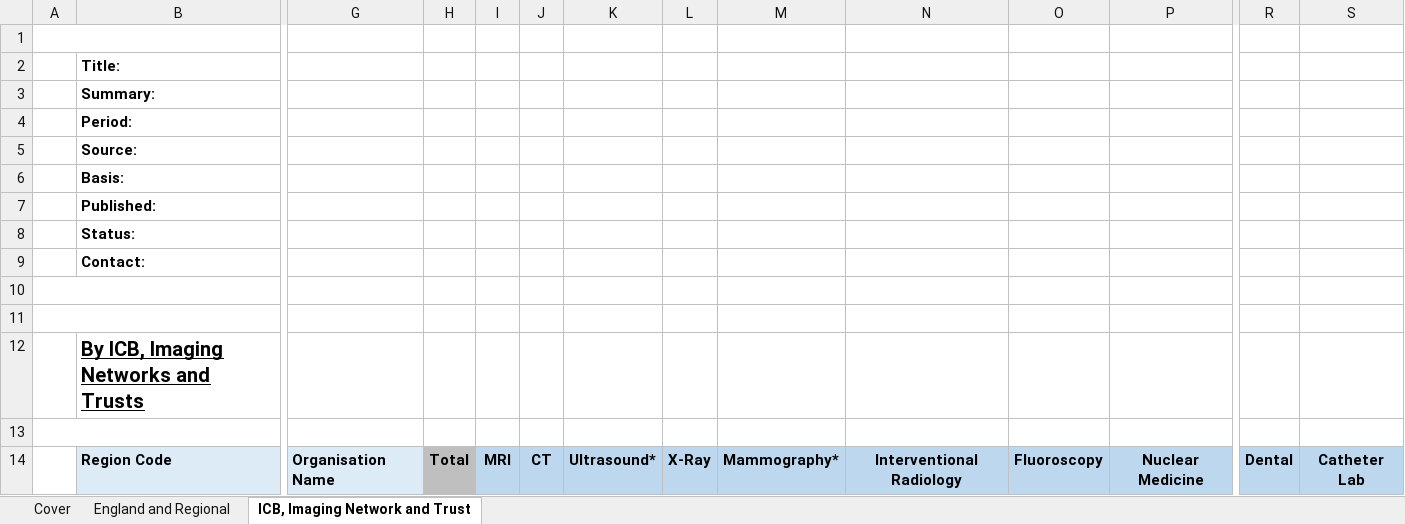
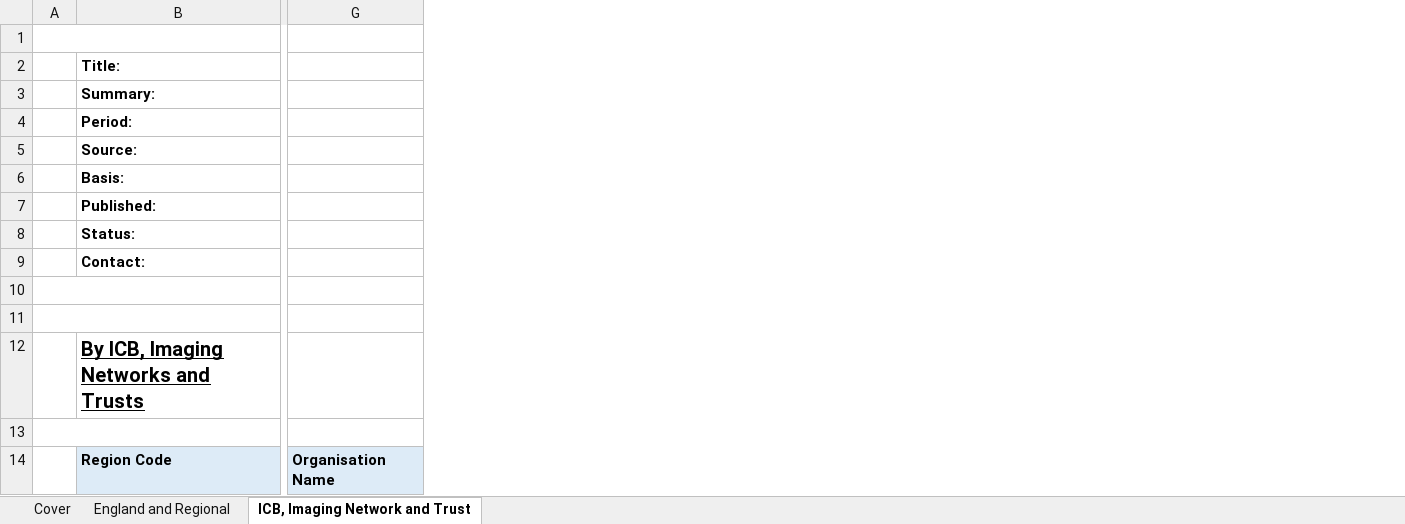
Before and after one commit to afoulger/FLS_mapping, an Excel workbook: Data/National-Imaging-Data-Collection-Asset-Count-2023-24-v1.xlsx, sheet ICB, Imaging Network and Trust, drawn as a sheet; only a part is shown, gaps mark what is left out; values as stored, in another font and other column widths than the file's, no borders; the diff names each change by its address in the sheet, - before the commit and + after, or states it on an @@ line.

Commit message:
Create combined data table

```diff
--- a/Data/National-Imaging-Data-Collection-Asset-Count-2023-24-v1.xlsx (sheet ICB, Imaging Network and Trust)
+++ b/Data/National-Imaging-Data-Collection-Asset-Count-2023-24-v1.xlsx (sheet ICB, Imaging Network and Trust)
@@ column H hidden, row 14: Total @@
@@ column I hidden, row 14: MRI @@
@@ column J hidden, row 14: CT @@
@@ column K hidden, row 14: Ultrasound* @@
@@ column L hidden, row 14: X-Ray @@
@@ column M hidden, row 14: Mammography* @@
@@ column N hidden, row 14: Interventional Radiology @@
@@ column O hidden, row 14: Fluoroscopy @@
@@ column P hidden, row 14: Nuclear Medicine @@
@@ column R hidden, row 14: Dental @@
@@ column S hidden, row 14: Catheter Lab @@
```
Also changed, not shown: 3 other files.
